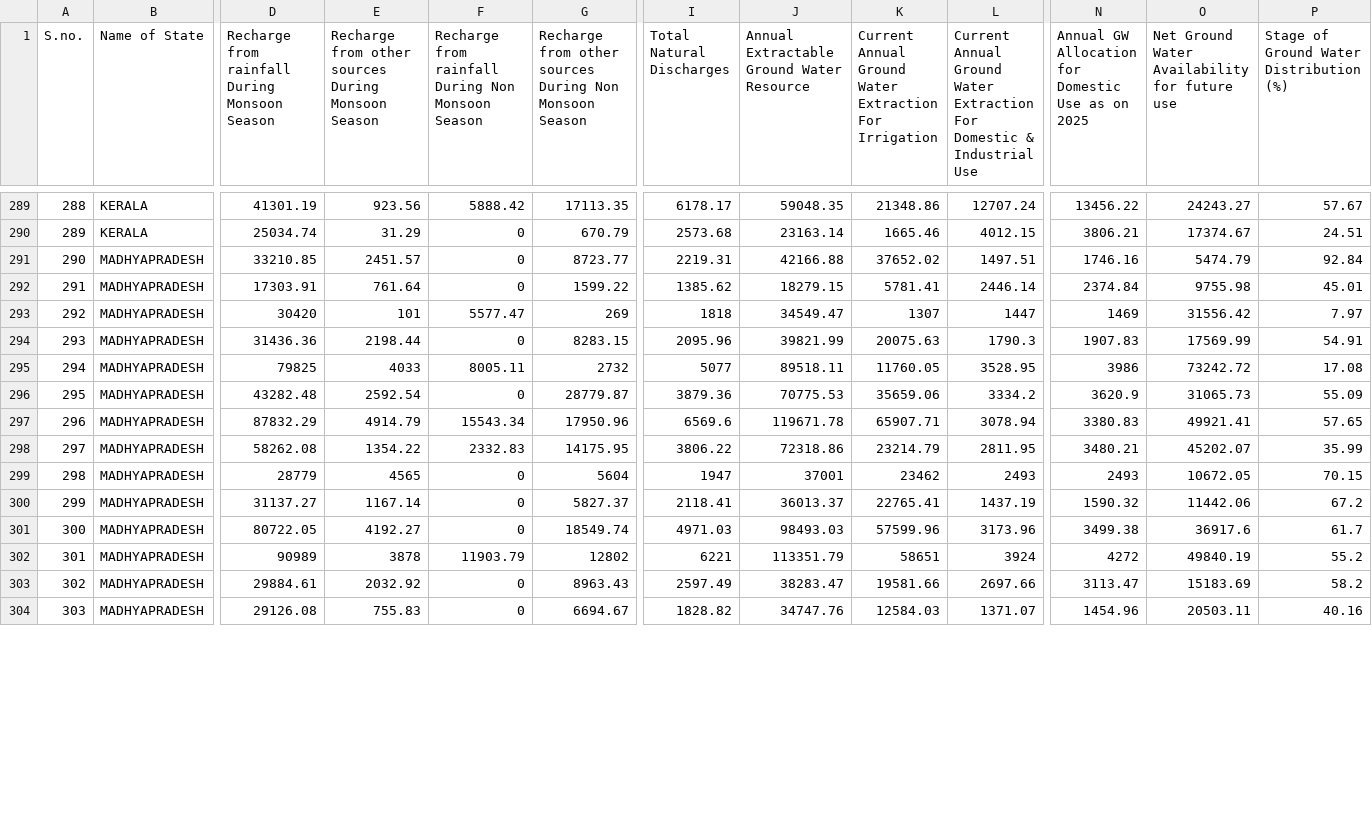
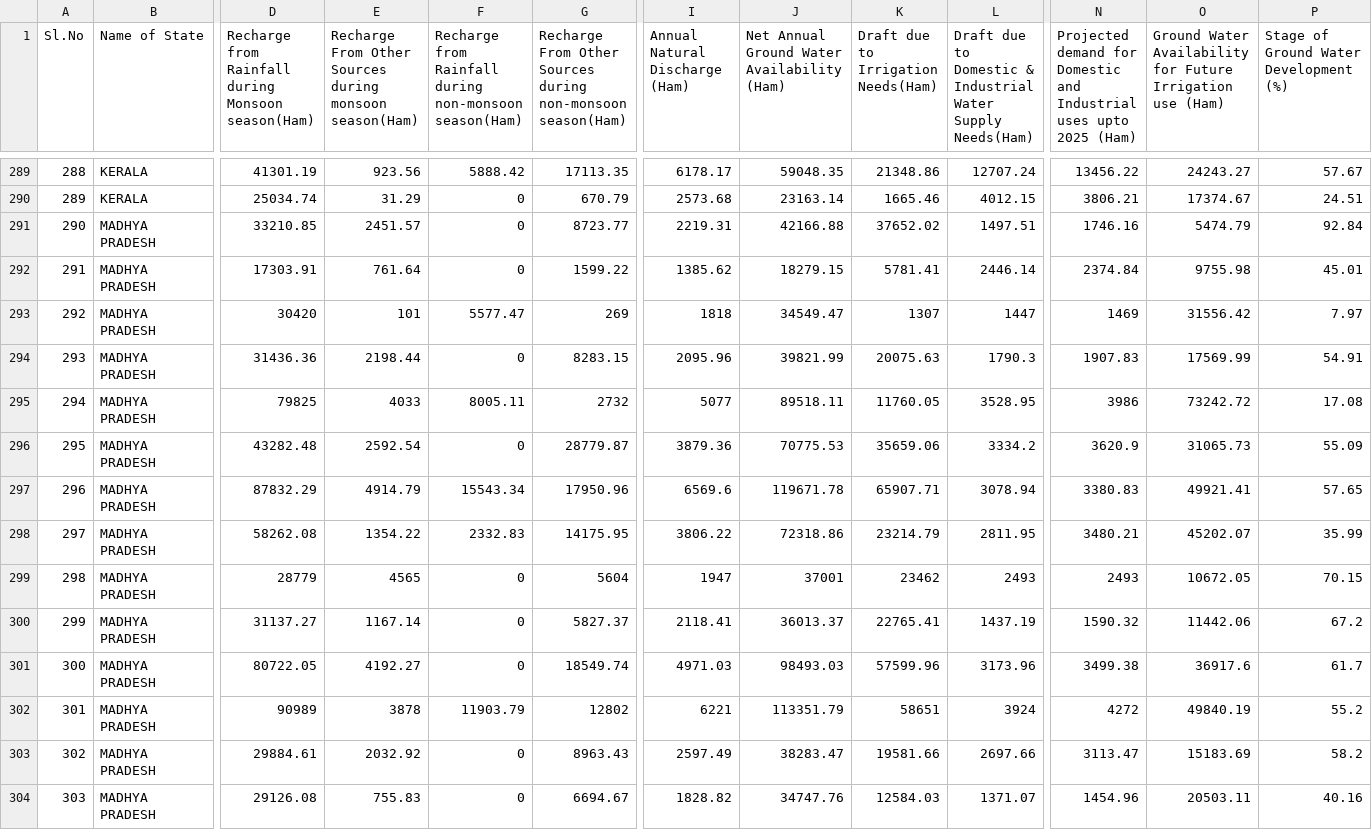
Before and after one commit to arpancodes/CodeEco, a CSV file: 2017data.csv, drawn as a sheet; only a part is shown, gaps mark what is left out; the diff covers the shown part only; the diff names each change by its address in the sheet, - before the commit and + after, or states it on an @@ line.

```diff
--- a/2017data.csv
+++ b/2017data.csv
-A1: S.no.
+A1: Sl.No
-D1: Recharge from rainfall During Monsoon Season
+D1: Recharge from Rainfall during Monsoon season(Ham)
-E1: Recharge from other sources During Monsoon Season
+E1: Recharge From Other Sources during monsoon season(Ham)
-F1: Recharge from rainfall During Non Monsoon Season
+F1: Recharge from Rainfall during non-monsoon season(Ham)
-G1: Recharge from other sources During Non Monsoon Season
+G1: Recharge From Other Sources during non-monsoon season(Ham)
-I1: Total Natural Discharges
+I1: Annual Natural Discharge (Ham)
-J1: Annual Extractable Ground Water Resource
+J1: Net Annual Ground Water Availability (Ham)
-K1: Current Annual Ground Water Extraction For Irrigation
+K1: Draft due to Irrigation Needs(Ham)
-L1: Current Annual Ground Water Extraction For Domestic & Industrial Use
+L1: Draft due to Domestic & Industrial Water Supply Needs(Ham)
-N1: Annual GW Allocation for Domestic Use as on 2025
+N1: Projected demand for Domestic and Industrial uses upto 2025 (Ham)
-O1: Net Ground Water Availability for future use
+O1: Ground Water Availability for Future Irrigation use (Ham)
-P1: Stage of Ground Water Distribution (%)
+P1: Stage of Ground Water Development (%)
-B291:B304 (Name of State): MADHYAPRADESH
+B291:B304 (Name of State): MADHYA PRADESH
```
Also changed, not shown: 94 edited cells elsewhere in this file, 2013data.csv, 15 other files.
